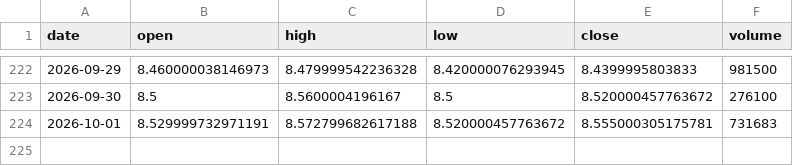
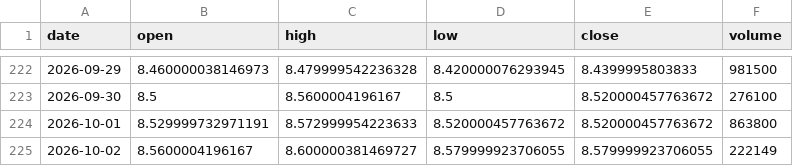
Before and after one commit to aigenmod/munidata, a CSV file: data/FTMA.csv, drawn as a sheet; only a part is shown, gaps mark what is left out.

```diff
--- a/data/FTMA.csv
+++ b/data/FTMA.csv
@@ -223,2 +223,3 @@ date,open,high,low,close,volume
 2026-09-30,8.5,8.5600004196167,8.5,8.520000457763672,276100
-2026-10-01,8.529999732971191,8.572799682617188,8.520000457763672,8.555000305175781,731683
+2026-10-01,8.529999732971191,8.572999954223633,8.520000457763672,8.520000457763672,863800
+2026-10-02,8.5600004196167,8.600000381469727,8.579999923706055,8.579999923706055,222149
```
Also changed, not shown: data/VMATX.csv, data/fred_DFF_DFEDTAR_DFEDTARU_DFEDTARL.csv, 1 other file.
